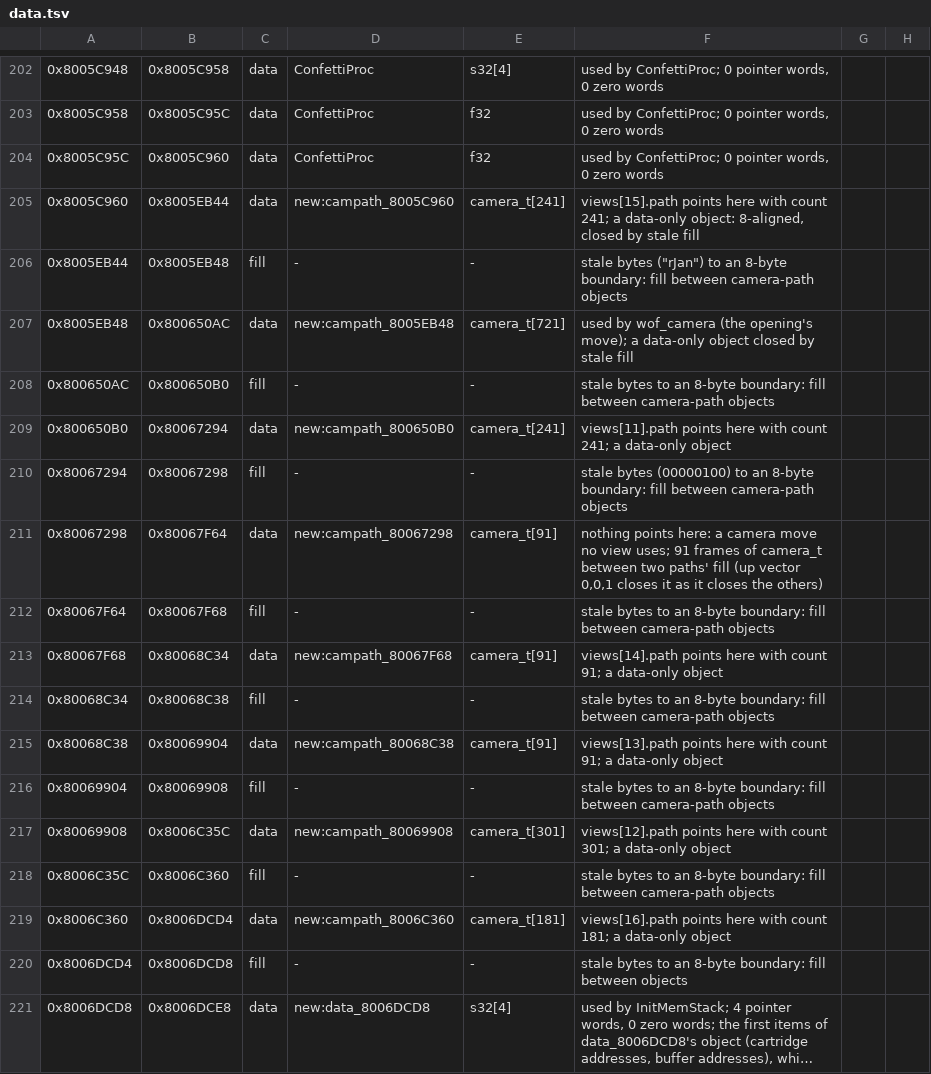
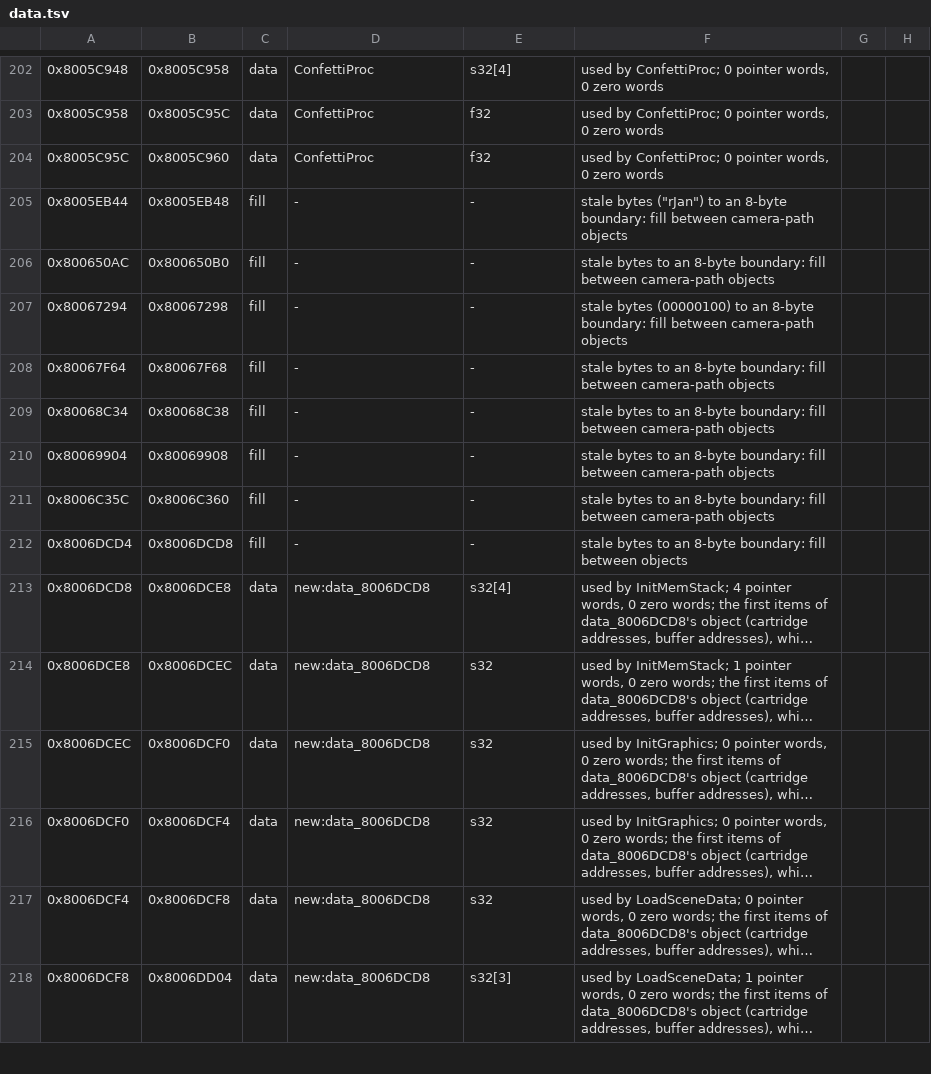
Before and after one commit to TheGh0stShip/Wheel-of-Fortune-N64, a TSV file: config/data.tsv, drawn as a sheet; only a part is shown, gaps mark what is left out; the shorter side is filled out with more unchanged rows; long unchanged cells end in …; the diff names each change by its address in the sheet, - before the commit and + after, or states it on an @@ line.

```diff
--- a/config/data.tsv
+++ b/config/data.tsv
-row 205: 0x8005C960 | 0x8005EB44 | data | new:campath_8005C960 | camera_t[241] | views[15].path points here with count 241; a data-only object: 8-aligned, closed by stale fill
-row 207: 0x8005EB48 | 0x800650AC | data | new:campath_8005EB48 | camera_t[721] | used by wof_camera (the opening's move); a data-only object closed by stale fill
-row 209: 0x800650B0 | 0x80067294 | data | new:campath_800650B0 | camera_t[241] | views[11].path points here with count 241; a data-only object
-row 211: 0x80067298 | 0x80067F64 | data | new:campath_80067298 | camera_t[91] | nothing points here: a camera move no view uses; 91 frames of camera_t between two paths' fill (up vector 0,0,1 closes it as it closes the others)
-row 213: 0x80067F68 | 0x80068C34 | data | new:campath_80067F68 | camera_t[91] | views[14].path points here with count 91; a data-only object
-row 215: 0x80068C38 | 0x80069904 | data | new:campath_80068C38 | camera_t[91] | views[13].path points here with count 91; a data-only object
-row 217: 0x80069908 | 0x8006C35C | data | new:campath_80069908 | camera_t[301] | views[12].path points here with count 301; a data-only object
-row 219: 0x8006C360 | 0x8006DCD4 | data | new:campath_8006C360 | camera_t[181] | views[16].path points here with count 181; a data-only object
```
Also changed, not shown: config/units.tsv, 11 other files.
